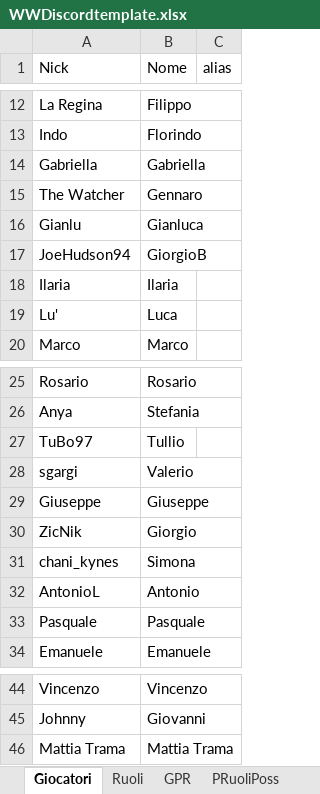
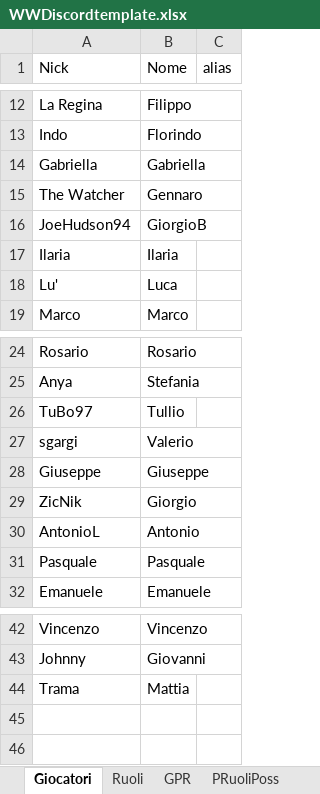
Before and after one commit to FilippoMart/WW-Discord, an Excel workbook: WWDiscordtemplate.xlsx, sheet Giocatori, drawn as a sheet; only a part is shown, gaps mark what is left out; values as stored, in another font and other column widths than the file's, no borders; removed rows and columns are numbered as before the commit, all else as after; the diff names each change by its address in the sheet, - before the commit and + after, or states it on an @@ line.

```diff
--- a/WWDiscordtemplate.xlsx (sheet Giocatori)
+++ b/WWDiscordtemplate.xlsx (sheet Giocatori)
-row 16: Gianlu | Gianluca
-row 31: chani_kynes | Simona
-row 46: Mattia Trama | Mattia Trama
+row 44: Trama | Mattia
```
Also changed, not shown: sheet GPR, 1 other file.
